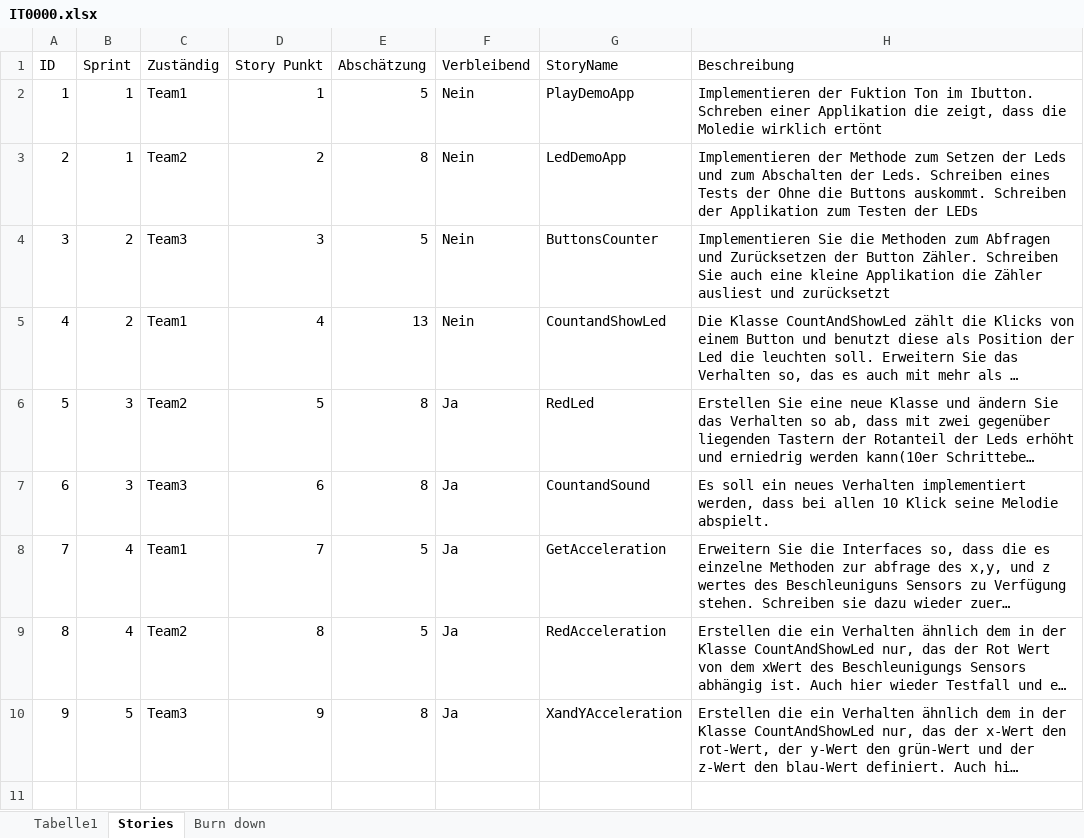
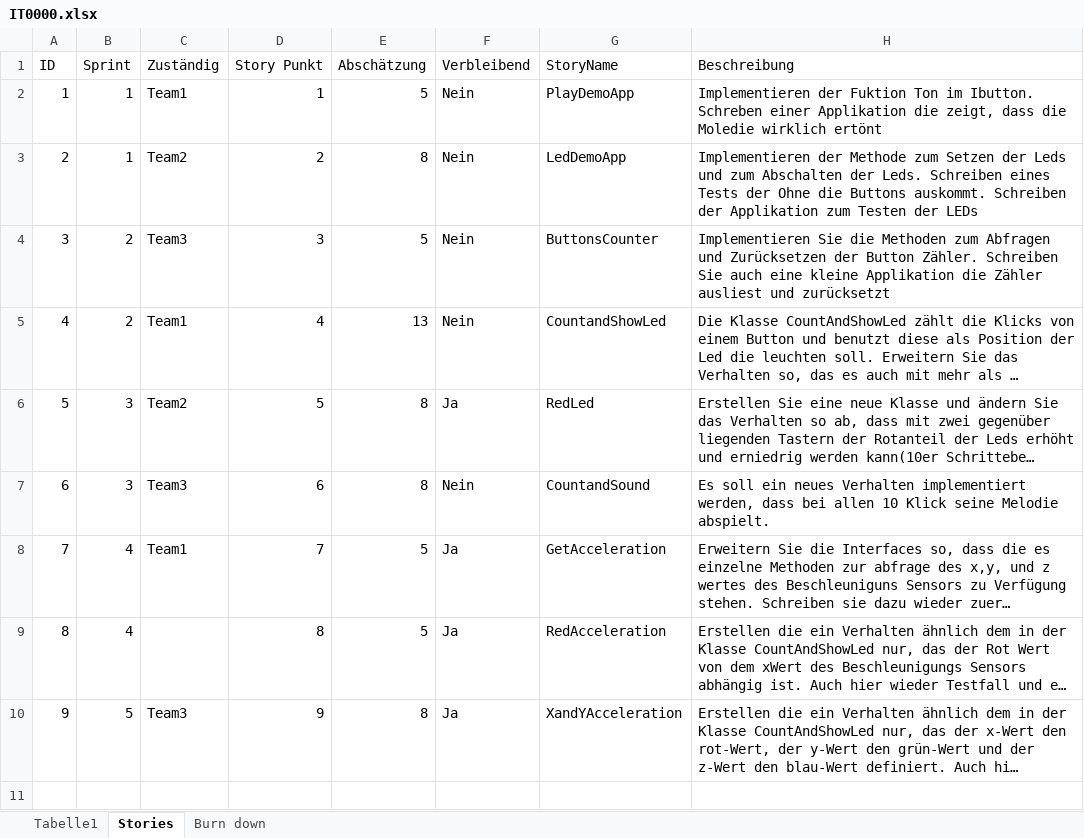
Before and after one commit to paulzwoelfer/swe18, an Excel workbook: swe-iot/docs/IT0000.xlsx, sheet Stories, drawn as a sheet; only a part is shown; long unchanged cells end in …; values as stored, in another font and other column widths than the file's, no borders; the diff names each change by its address in the sheet, - before the commit and + after, or states it on an @@ line.

```diff
--- a/swe-iot/docs/IT0000.xlsx (sheet Stories)
+++ b/swe-iot/docs/IT0000.xlsx (sheet Stories)
-F7 (Verbleibend): Ja
+F7 (Verbleibend): Nein
-C9 (Zuständig): Team2
+C9 (Zuständig): (empty)
```
Also changed, not shown: sheet Burn down, charts or pictures, 1 other file.
